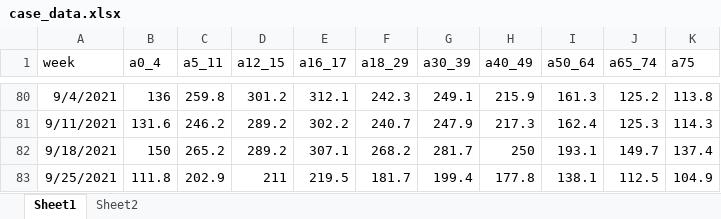
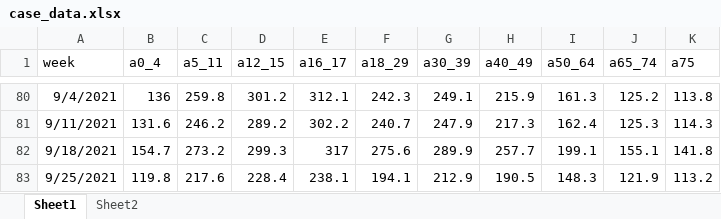
Before and after one commit to wiemken/covid-agegroups, an Excel workbook: case_data.xlsx, sheet Sheet1, drawn as a sheet; only a part is shown, gaps mark what is left out; values as stored, in another font and other column widths than the file's, no borders; the diff names each change by its address in the sheet, - before the commit and + after, or states it on an @@ line.

Commit message:
mod

```diff
--- a/case_data.xlsx (sheet Sheet1)
+++ b/case_data.xlsx (sheet Sheet1)
-B82 (a0_4): 150
+B82 (a0_4): 154.7
-C82 (a5_11): 265.2
+C82 (a5_11): 273.2
-D82 (a12_15): 289.2
+D82 (a12_15): 299.3
-E82 (a16_17): 307.1
+E82 (a16_17): 317
-F82 (a18_29): 268.2
+F82 (a18_29): 275.6
-G82 (a30_39): 281.7
+G82 (a30_39): 289.9
-H82 (a40_49): 250
+H82 (a40_49): 257.7
-I82 (a50_64): 193.1
+I82 (a50_64): 199.1
-J82 (a65_74): 149.7
+J82 (a65_74): 155.1
-K82 (a75): 137.4
+K82 (a75): 141.8
-B83 (a0_4): 111.8
+B83 (a0_4): 119.8
-C83 (a5_11): 202.9
+C83 (a5_11): 217.6
-D83 (a12_15): 211
+D83 (a12_15): 228.4
-E83 (a16_17): 219.5
+E83 (a16_17): 238.1
-F83 (a18_29): 181.7
+F83 (a18_29): 194.1
-G83 (a30_39): 199.4
+G83 (a30_39): 212.9
-H83 (a40_49): 177.8
+H83 (a40_49): 190.5
-I83 (a50_64): 138.1
+I83 (a50_64): 148.3
-J83 (a65_74): 112.5
+J83 (a65_74): 121.9
-K83 (a75): 104.9
+K83 (a75): 113.2
```
